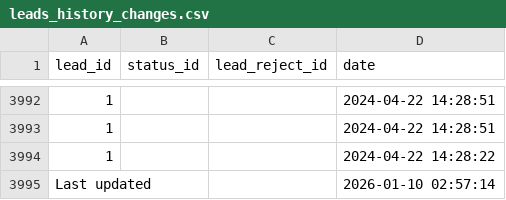
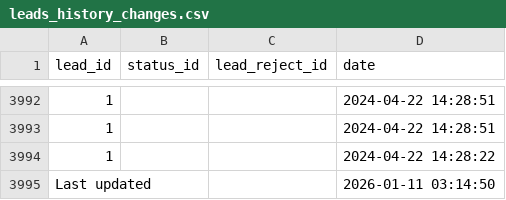
Before and after one commit to ifpfptatmc/KO_alfacrm_data, a CSV file: leads_history_changes.csv, drawn as a sheet; only a part is shown, gaps mark what is left out.

```diff
--- a/leads_history_changes.csv
+++ b/leads_history_changes.csv
@@ -3994,2 +3994,2 @@ lead_id,status_id,lead_reject_id,date
 1,,,2024-04-22 14:28:22
-Last updated,,,2026-01-10 02:57:14
+Last updated,,,2026-01-11 03:14:50
```
Also changed, not shown: customers_statuses_sources.csv, leads_statuses_sources.csv, 1 other file.
